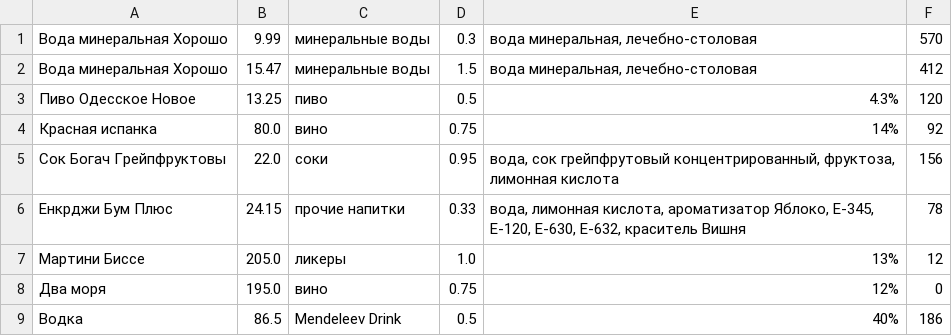
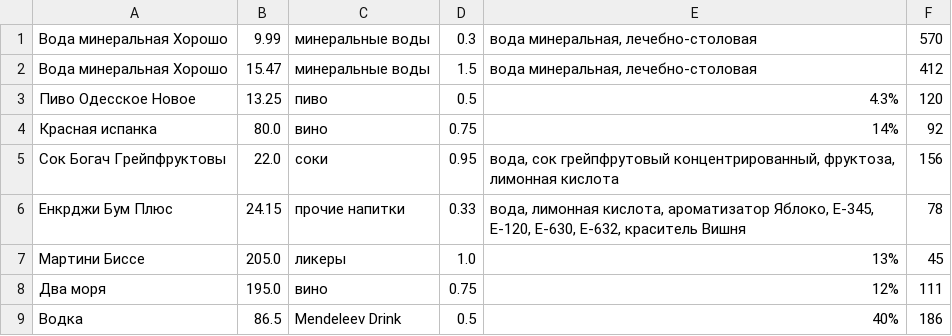
Before and after one commit to sheludko166/Drinks-store, a CSV file: data.csv, drawn as a sheet.

```diff
--- a/data.csv
+++ b/data.csv
@@ -6,4 +6,4 @@
 "Енкрджи Бум Плюс";"24.15";"прочие напитки";"0.33";"вода, лимонная кислота, ароматизатор Яблоко, Е-345, Е-120, Е-630, Е-632, краситель Вишня";"78"
-"Мартини Биссе";"205.0";"ликеры";"1.0";"13%";"12"
-"Два моря";"195.0";"вино";"0.75";"12%";"0"
+"Мартини Биссе";"205.0";"ликеры";"1.0";"13%";"45"
+"Два моря";"195.0";"вино";"0.75";"12%";"111"
 "Водка";"86.5";"Mendeleev Drink";"0.5";"40%";"186"
```
Also changed, not shown: 10 other files.
